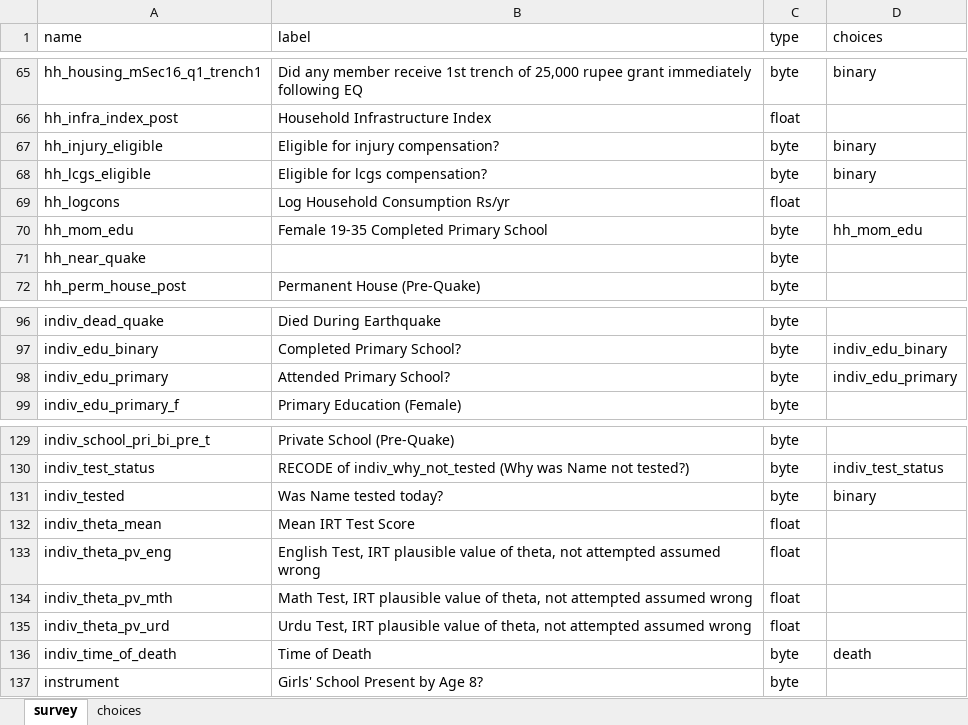
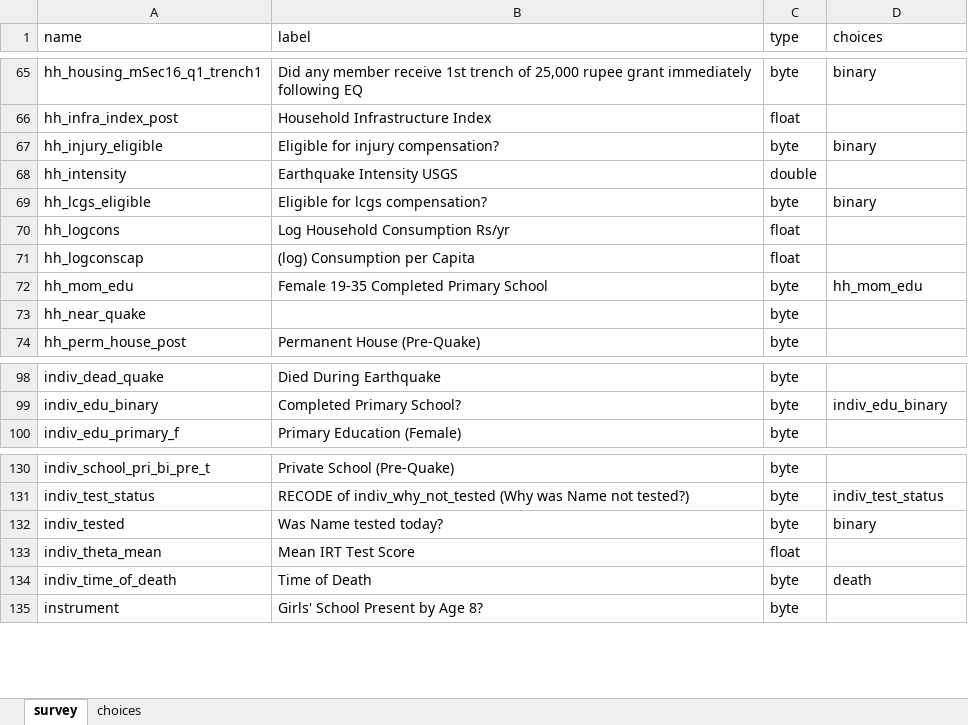
Before and after one commit to bbdaniels/earthquake-children, an Excel workbook: data/analysis_all.xlsx, sheet survey, drawn as a sheet; only a part is shown, gaps mark what is left out; values as stored, in another font and other column widths than the file's, no borders; removed rows and columns are numbered as before the commit, all else as after; the diff names each change by its address in the sheet, - before the commit and + after, or states it on an @@ line.

```diff
--- a/data/analysis_all.xlsx (sheet survey)
+++ b/data/analysis_all.xlsx (sheet survey)
+row 68: hh_intensity | Earthquake Intensity USGS | double
+row 71: hh_logconscap | (log) Consumption per Capita | float
-row 98: indiv_edu_primary | Attended Primary School? | byte | indiv_edu_primary
-row 133: indiv_theta_pv_eng | English Test, IRT plausible value of theta, not attempted assumed wrong | float
-row 134: indiv_theta_pv_mth | Math Test, IRT plausible value of theta, not attempted assumed wrong | float
-row 135: indiv_theta_pv_urd | Urdu Test, IRT plausible value of theta, not attempted assumed wrong | float
```
Also changed, not shown: data/analysis_children.xlsx, data/analysis_hh.xlsx, 9 other files.
